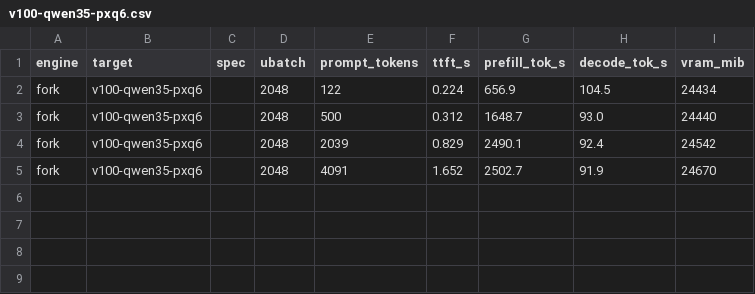
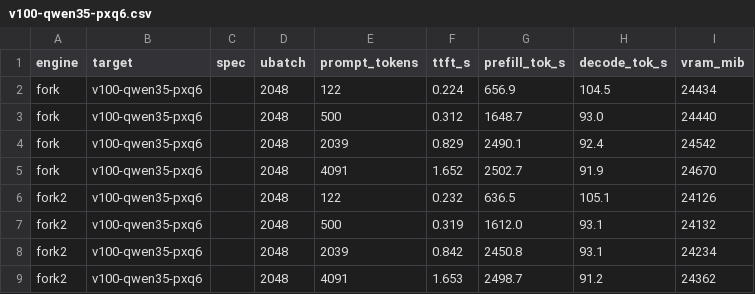
Before and after one commit to bradrlaw/ai-server, a CSV file: docs/data/pxq/v100-qwen35-pxq6.csv, drawn as a sheet.

```diff
--- a/docs/data/pxq/v100-qwen35-pxq6.csv
+++ b/docs/data/pxq/v100-qwen35-pxq6.csv
@@ -5 +5,5 @@ fork,v100-qwen35-pxq6,,2048,2039,0.829,2490.1,92.4,24542
 fork,v100-qwen35-pxq6,,2048,4091,1.652,2502.7,91.9,24670
+fork2,v100-qwen35-pxq6,,2048,122,0.232,636.5,105.1,24126
+fork2,v100-qwen35-pxq6,,2048,500,0.319,1612.0,93.1,24132
+fork2,v100-qwen35-pxq6,,2048,2039,0.842,2450.8,93.1,24234
+fork2,v100-qwen35-pxq6,,2048,4091,1.653,2498.7,91.2,24362
```
Also changed, not shown: docs/data/pxq/v100-qwen35-pxq4.csv, docs/data/pxq/v100-qwen35-q6k.csv, 6 other files.
